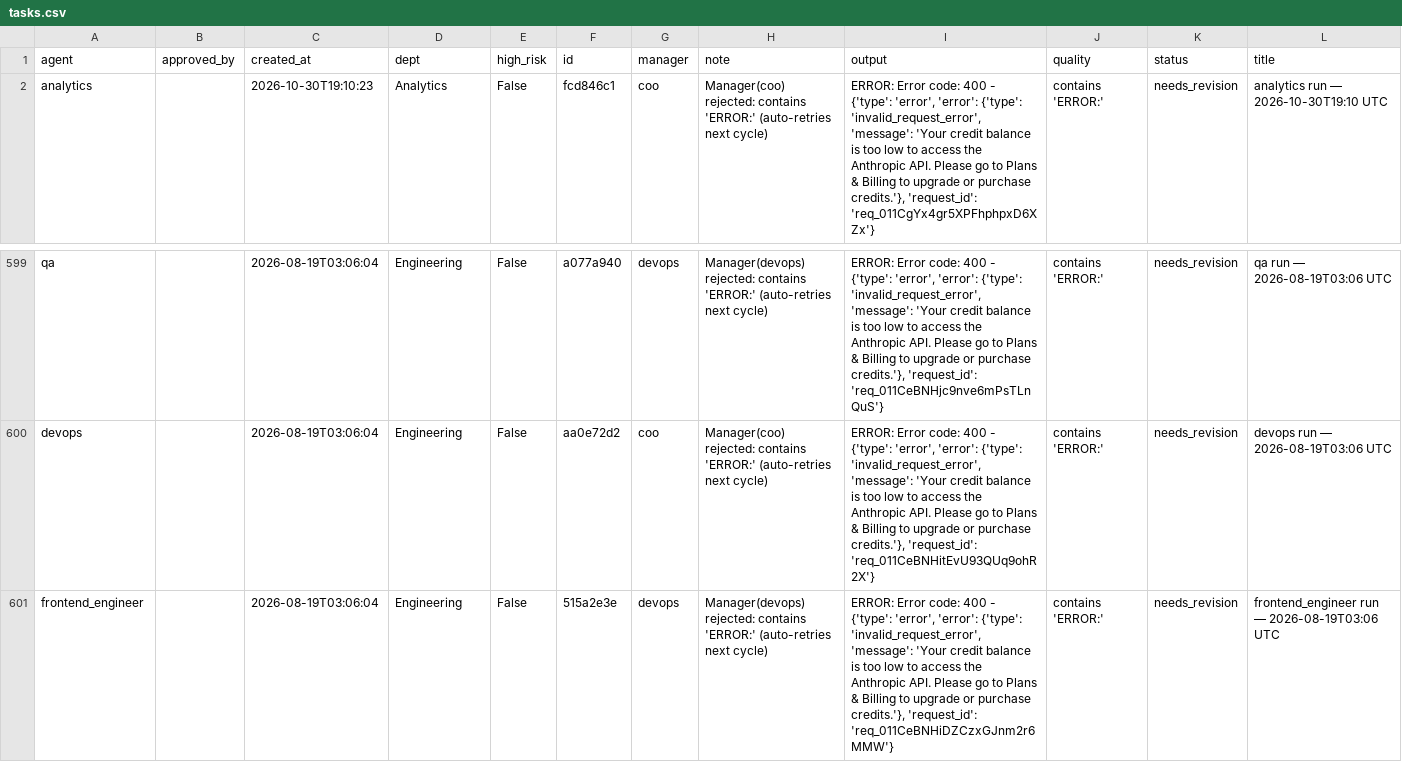
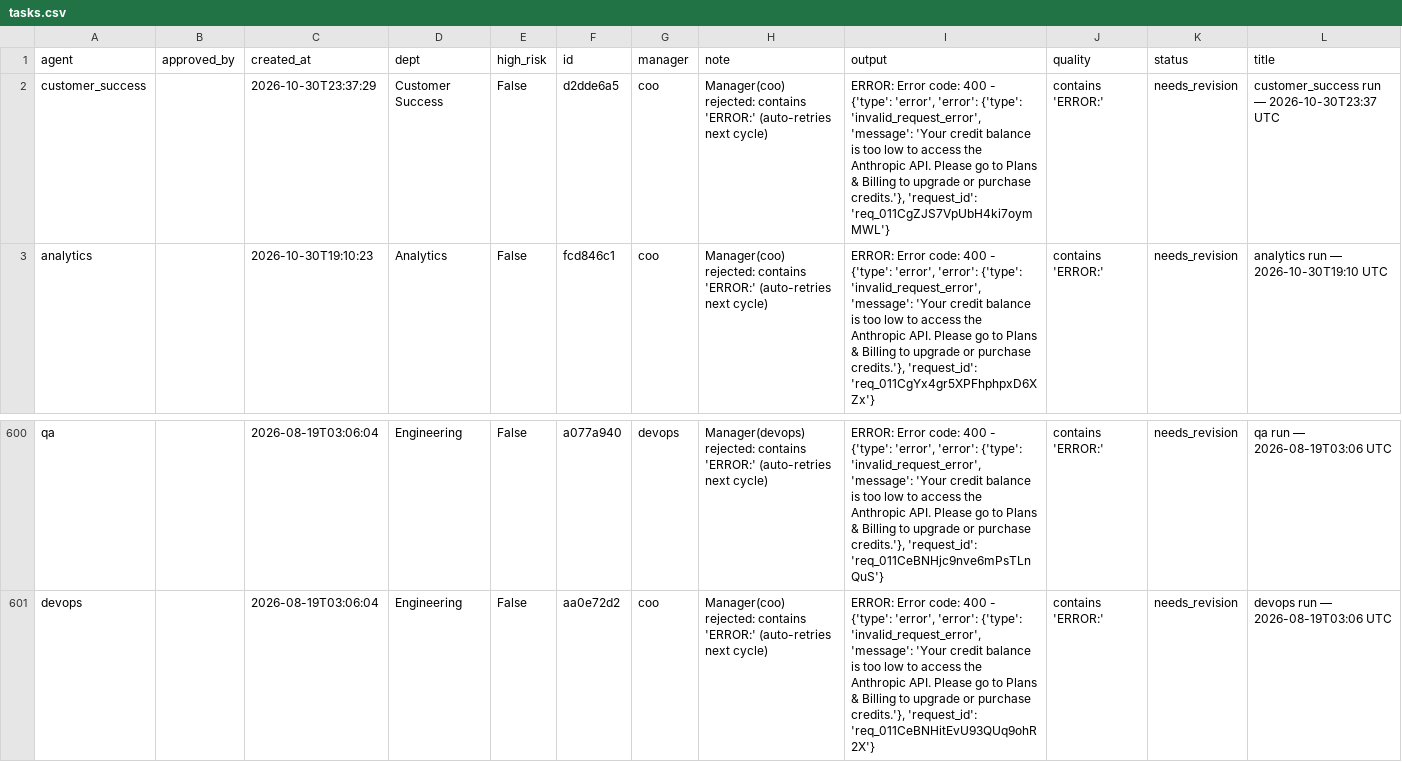
Before and after one commit to jaspalsingh321jsrr-ops/opsrunner-agents, a CSV file: data/exports/tasks.csv, drawn as a sheet; only a part is shown, gaps mark what is left out; removed rows and columns are numbered as before the commit, all else as after; rows hold the shown columns only; the diff names each change by its address in the sheet, - before the commit and + after, or states it on an @@ line.

```diff
--- a/data/exports/tasks.csv
+++ b/data/exports/tasks.csv
+row 2: customer_success |  | 2026-10-30T23:37:29 | Customer Success | False | d2dde6a5 | coo | Manager(coo) rejected: contains 'ERROR:' (auto-retries next cycle) | ERROR: Error code: 400 - {'type': 'error', 'error': {'type': 'invalid_request_error', 'message': 'Your credit balance is too low to access the Anthropic API. Please go to Plans & Billing to upgrade or purchase credits.'}, 'request_id': 'req_011CgZJS7VpUbH4ki7oymMWL'} | contains 'ERROR:' | needs_revision | customer_success run — 2026-10-30T23:37 UTC
-row 601: frontend_engineer |  | 2026-08-19T03:06:04 | Engineering | False | 515a2e3e | devops | Manager(devops) rejected: contains 'ERROR:' (auto-retries next cycle) | ERROR: Error code: 400 - {'type': 'error', 'error': {'type': 'invalid_request_error', 'message': 'Your credit balance is too low to access the Anthropic API. Please go to Plans & Billing to upgrade or purchase credits.'}, 'request_id': 'req_011CeBNHiDZCzxGJnm2r6MMW'} | contains 'ERROR:' | needs_revision | frontend_engineer run — 2026-08-19T03:06 UTC
```
Also changed, not shown: data/exports/analytics_runs.csv, 5 other files.
